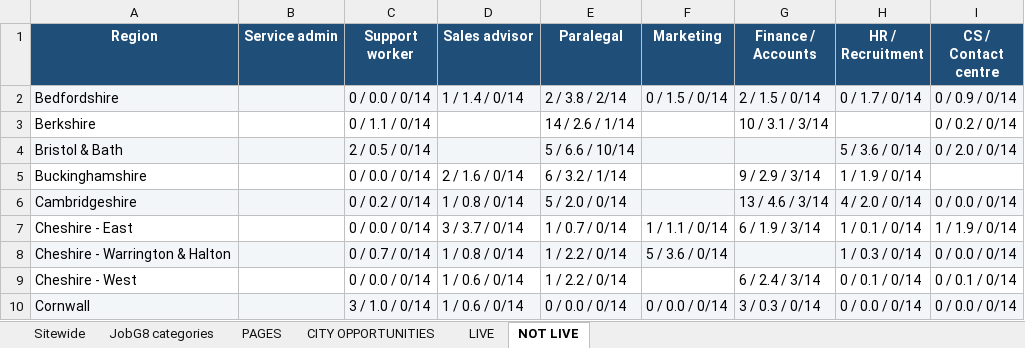
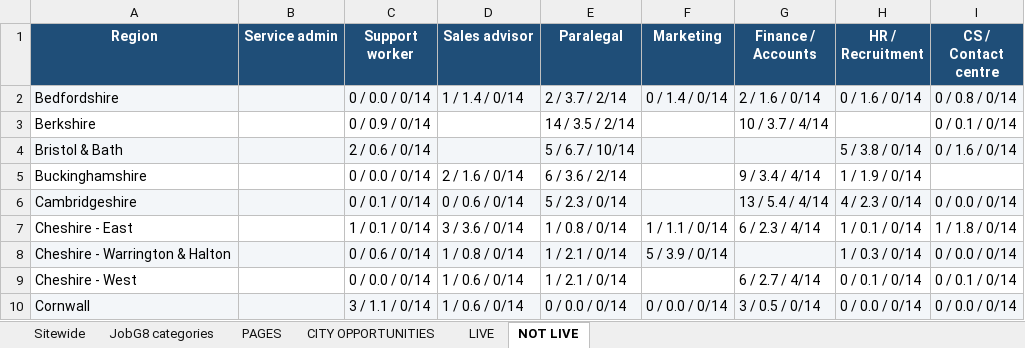
Before and after one commit to Jopa10/ontapjobsearch.com, an Excel workbook: pipeline/reports-daily/daily-region-overview.xlsx, sheet NOT LIVE, drawn as a sheet; only a part is shown; values as stored, in another font and other column widths than the file's, no borders; the diff covers the shown part only; the diff names each change by its address in the sheet, - before the commit and + after, or states it on an @@ line.

```diff
--- a/pipeline/reports-daily/daily-region-overview.xlsx (sheet NOT LIVE)
+++ b/pipeline/reports-daily/daily-region-overview.xlsx (sheet NOT LIVE)
-E2 (Paralegal): 2 / 3.8 / 2/14
+E2 (Paralegal): 2 / 3.7 / 2/14
-F2 (Marketing): 0 / 1.5 / 0/14
+F2 (Marketing): 0 / 1.4 / 0/14
-G2 (Finance / Accounts): 2 / 1.5 / 0/14
+G2 (Finance / Accounts): 2 / 1.6 / 0/14
-H2 (HR / Recruitment): 0 / 1.7 / 0/14
+H2 (HR / Recruitment): 0 / 1.6 / 0/14
-I2 (CS / Contact centre): 0 / 0.9 / 0/14
+I2 (CS / Contact centre): 0 / 0.8 / 0/14
-C3 (Support worker): 0 / 1.1 / 0/14
+C3 (Support worker): 0 / 0.9 / 0/14
-E3 (Paralegal): 14 / 2.6 / 1/14
+E3 (Paralegal): 14 / 3.5 / 2/14
-G3 (Finance / Accounts): 10 / 3.1 / 3/14
+G3 (Finance / Accounts): 10 / 3.7 / 4/14
-I3 (CS / Contact centre): 0 / 0.2 / 0/14
+I3 (CS / Contact centre): 0 / 0.1 / 0/14
-C4 (Support worker): 2 / 0.5 / 0/14
+C4 (Support worker): 2 / 0.6 / 0/14
-E4 (Paralegal): 5 / 6.6 / 10/14
+E4 (Paralegal): 5 / 6.7 / 10/14
-H4 (HR / Recruitment): 5 / 3.6 / 0/14
+H4 (HR / Recruitment): 5 / 3.8 / 0/14
-I4 (CS / Contact centre): 0 / 2.0 / 0/14
+I4 (CS / Contact centre): 0 / 1.6 / 0/14
-E5 (Paralegal): 6 / 3.2 / 1/14
+E5 (Paralegal): 6 / 3.6 / 2/14
-G5 (Finance / Accounts): 9 / 2.9 / 3/14
+G5 (Finance / Accounts): 9 / 3.4 / 4/14
-C6 (Support worker): 0 / 0.2 / 0/14
+C6 (Support worker): 0 / 0.1 / 0/14
-D6 (Sales advisor): 1 / 0.8 / 0/14
+D6 (Sales advisor): 0 / 0.6 / 0/14
-E6 (Paralegal): 5 / 2.0 / 0/14
+E6 (Paralegal): 5 / 2.3 / 0/14
-G6 (Finance / Accounts): 13 / 4.6 / 3/14
+G6 (Finance / Accounts): 13 / 5.4 / 4/14
-H6 (HR / Recruitment): 4 / 2.0 / 0/14
+H6 (HR / Recruitment): 4 / 2.3 / 0/14
-C7 (Support worker): 0 / 0.0 / 0/14
+C7 (Support worker): 1 / 0.1 / 0/14
-D7 (Sales advisor): 3 / 3.7 / 0/14
+D7 (Sales advisor): 3 / 3.6 / 0/14
-E7 (Paralegal): 1 / 0.7 / 0/14
+E7 (Paralegal): 1 / 0.8 / 0/14
-G7 (Finance / Accounts): 6 / 1.9 / 3/14
+G7 (Finance / Accounts): 6 / 2.3 / 4/14
-I7 (CS / Contact centre): 1 / 1.9 / 0/14
+I7 (CS / Contact centre): 1 / 1.8 / 0/14
-C8 (Support worker): 0 / 0.7 / 0/14
+C8 (Support worker): 0 / 0.6 / 0/14
-E8:E9 (Paralegal): 1 / 2.2 / 0/14
+E8:E9 (Paralegal): 1 / 2.1 / 0/14
-F8 (Marketing): 5 / 3.6 / 0/14
+F8 (Marketing): 5 / 3.9 / 0/14
-G9 (Finance / Accounts): 6 / 2.4 / 3/14
+G9 (Finance / Accounts): 6 / 2.7 / 4/14
-C10 (Support worker): 3 / 1.0 / 0/14
+C10 (Support worker): 3 / 1.1 / 0/14
-G10 (Finance / Accounts): 3 / 0.3 / 0/14
+G10 (Finance / Accounts): 3 / 0.5 / 0/14
```
Also changed, not shown: 206 edited cells elsewhere in this sheet, sheet CITY OPPORTUNITIES, sheet JobG8 categories, sheet Sitewide, sheet LIVE, 1 other file.
